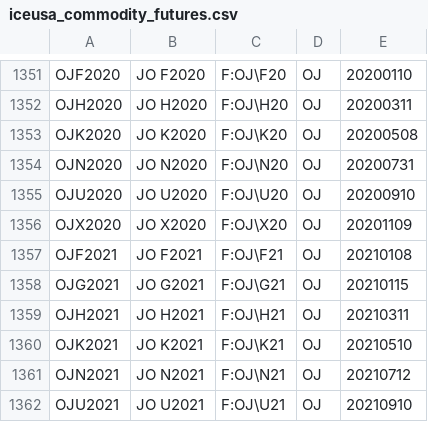
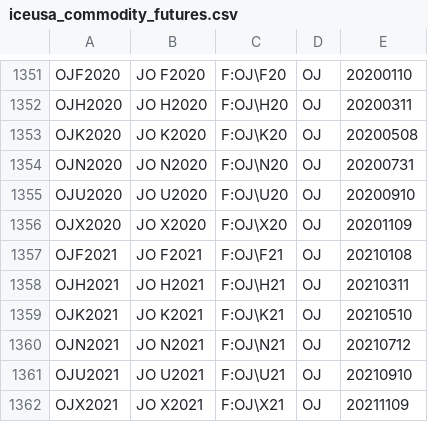
Before and after one commit to tradingview-dev/idc-expchains, a CSV file: expchains/iceusa_commodity_futures.csv, drawn as a sheet; only a part is shown, gaps mark what is left out; the shorter side is filled out with more unchanged rows; the diff names each change by its address in the sheet, - before the commit and + after, or states it on an @@ line.

Commit message:
BS-8307: removed extra OJG2021

```diff
--- a/expchains/iceusa_commodity_futures.csv
+++ b/expchains/iceusa_commodity_futures.csv
-row 1358: OJG2021 | JO G2021 | F:OJ\G21 | OJ | 20210115
```
